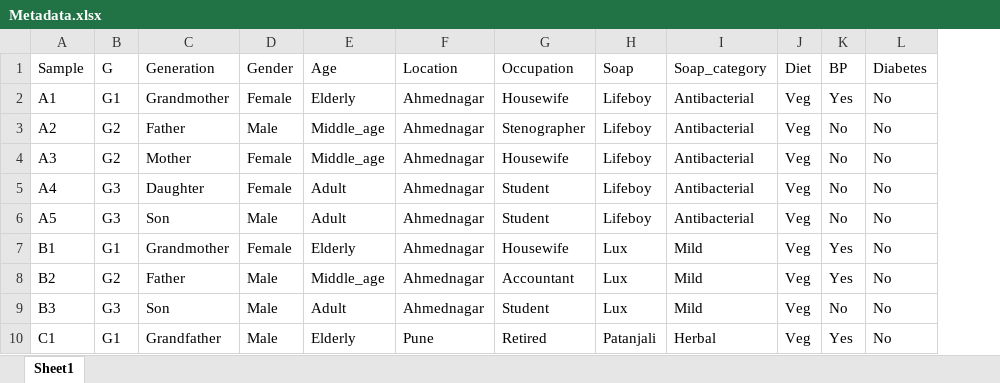
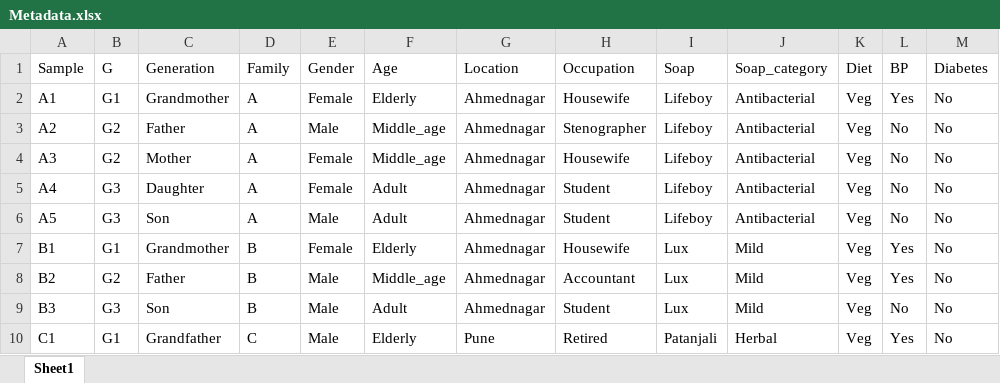
Before and after one commit to Renuka-3/Family_microbiome, an Excel workbook: inputdata/processed/tables/Metadata.xlsx, sheet Sheet1, drawn as a sheet; only a part is shown; values as stored, in another font and other column widths than the file's, no borders; the diff names each change by its address in the sheet, - before the commit and + after, or states it on an @@ line.

```diff
--- a/inputdata/processed/tables/Metadata.xlsx (sheet Sheet1)
+++ b/inputdata/processed/tables/Metadata.xlsx (sheet Sheet1)
+column D (Family), rows 2-10: A | A | A | A | A | B | B | B | C
```
Also changed, not shown: 11 other files.
